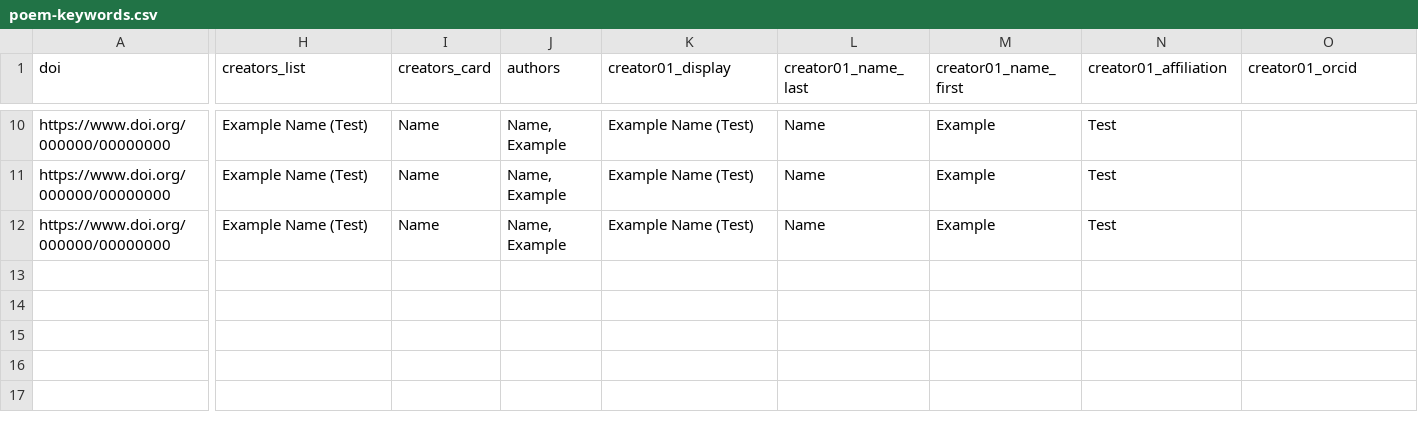
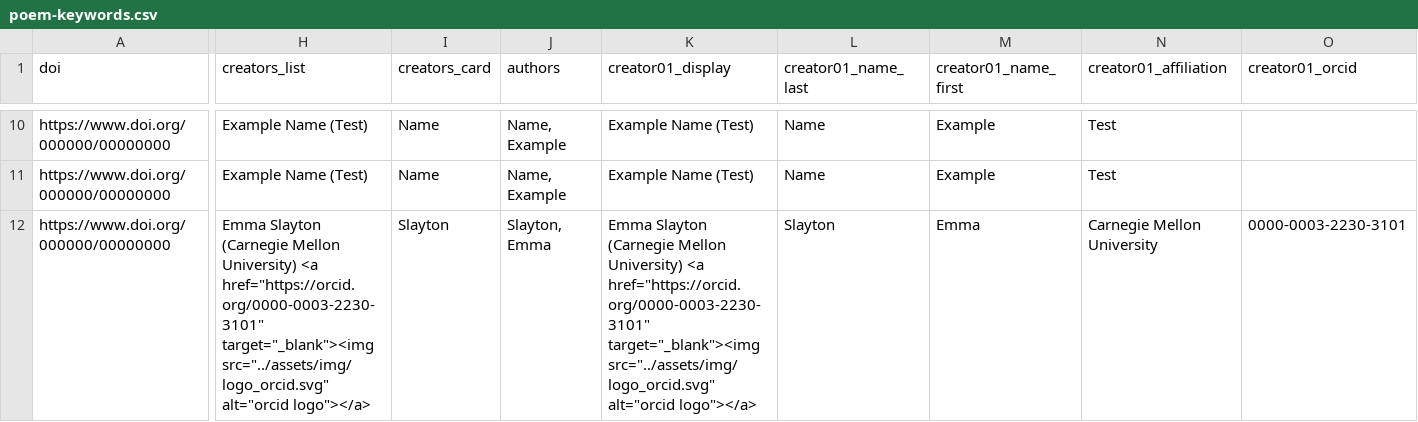
Before and after one commit to cmu-lib/poem-cb, a CSV file: _data/poem-keywords.csv, drawn as a sheet; only a part is shown, gaps mark what is left out; the diff covers the shown part only; the diff names each change by its address in the sheet, - before the commit and + after, or states it on an @@ line.

Commit message:
more data for testing
- added more objects and another md file

```diff
--- a/_data/poem-keywords.csv
+++ b/_data/poem-keywords.csv
-H12 (creators_list): Example Name (Test)
+H12 (creators_list): Emma Slayton (Carnegie Mellon University) <a href="https://orcid.org/0000-0003-2230-3101" target="_blank"><img src="../assets/img/logo_orcid.svg" alt="orcid logo"></a>
-I12 (creators_card): Name
+I12 (creators_card): Slayton
-J12 (authors): Name, Example
+J12 (authors): Slayton, Emma
-K12 (creator01_display): Example Name (Test)
+K12 (creator01_display): Emma Slayton (Carnegie Mellon University) <a href="https://orcid.org/0000-0003-2230-3101" target="_blank"><img src="../assets/img/logo_orcid.svg" alt="orcid logo"></a>
-L12 (creator01_name_last): Name
+L12 (creator01_name_last): Slayton
-M12 (creator01_name_first): Example
+M12 (creator01_name_first): Emma
-N12 (creator01_affiliation): Test
+N12 (creator01_affiliation): Carnegie Mellon University
-O12 (creator01_orcid): (empty)
+O12 (creator01_orcid): 0000-0003-2230-3101
```
Also changed, not shown: 1 edited cell elsewhere in this file, 1 other file.
